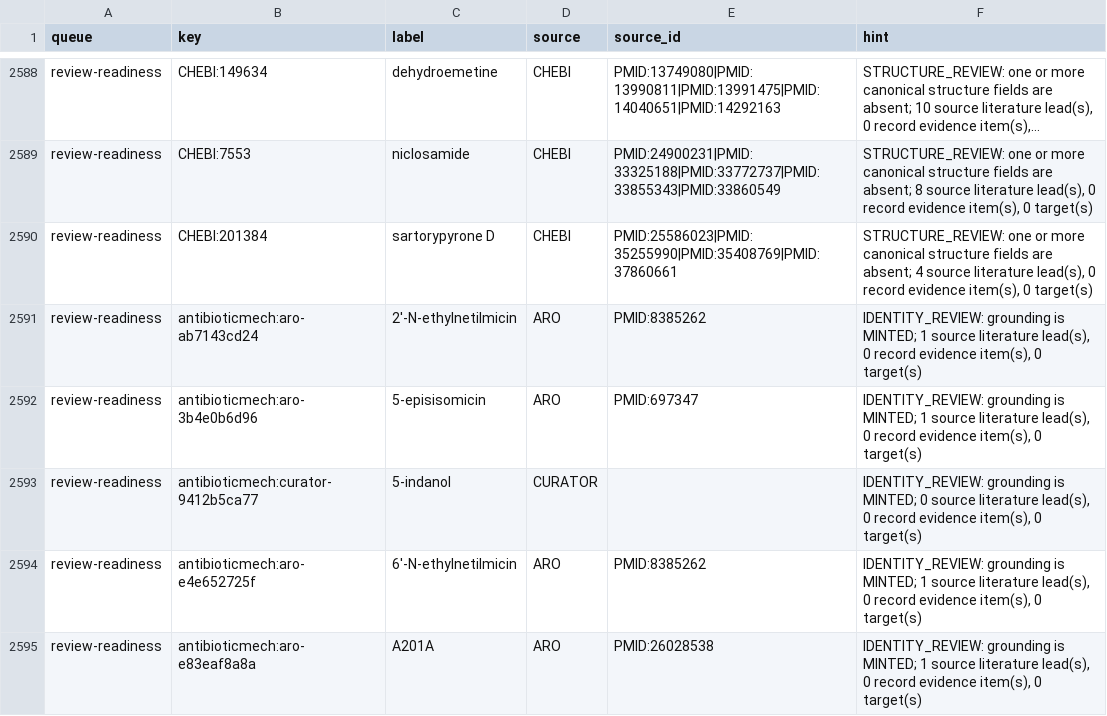
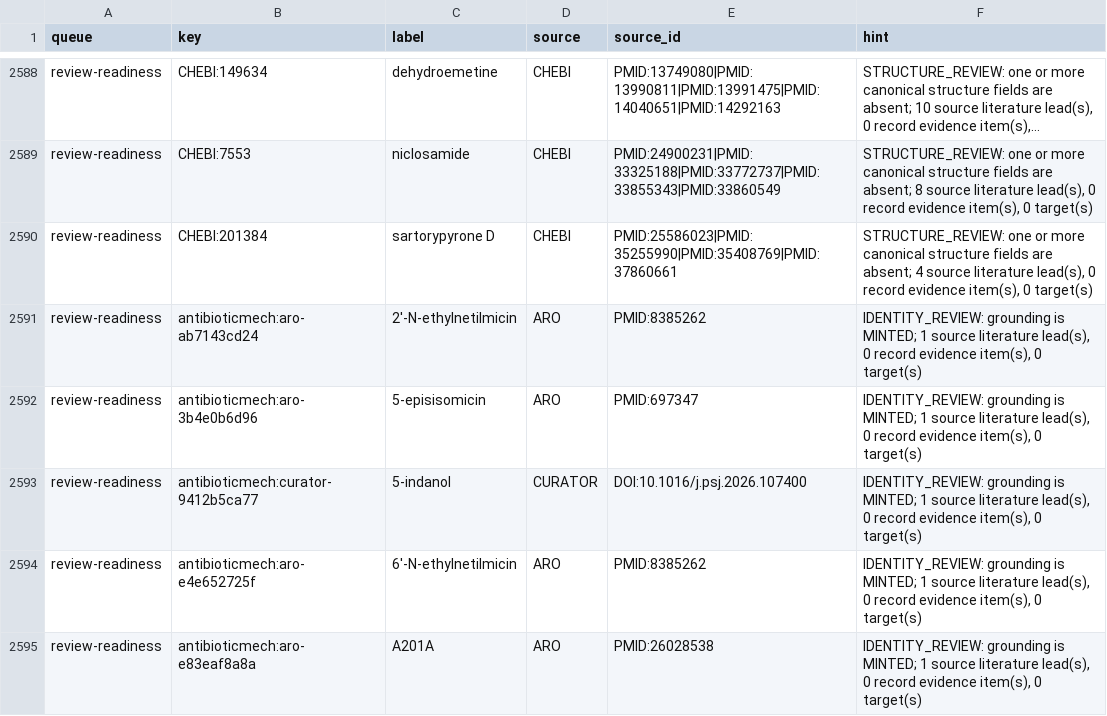
Before and after one commit to CultureBotAI/AntibioticMech, a TSV file: curation/record_review_queue.tsv, drawn as a sheet; only a part is shown, gaps mark what is left out; long unchanged cells end in …; the diff covers the shown part only.

```diff
--- a/curation/record_review_queue.tsv
+++ b/curation/record_review_queue.tsv
@@ -2592,3 +2592,3 @@ review-readiness	antibioticmech:aro-ab7143cd24	2'-N-ethylnetilmicin	ARO	PMID:838
 review-readiness	antibioticmech:aro-3b4e0b6d96	5-episisomicin	ARO	PMID:697347	IDENTITY_REVIEW: grounding is MINTED; 1 source literature lead(s), 0 record evidence item(s), 0 target(s)
-review-readiness	antibioticmech:curator-9412b5ca77	5-indanol	CURATOR		IDENTITY_REVIEW: grounding is MINTED; 0 source literature lead(s), 0 record evidence item(s), 0 target(s)
+review-readiness	antibioticmech:curator-9412b5ca77	5-indanol	CURATOR	DOI:10.1016/j.psj.2026.107400	IDENTITY_REVIEW: grounding is MINTED; 1 source literature lead(s), 0 record evidence item(s), 0 target(s)
 review-readiness	antibioticmech:aro-e4e652725f	6'-N-ethylnetilmicin	ARO	PMID:8385262	IDENTITY_REVIEW: grounding is MINTED; 1 source literature lead(s), 0 record evidence item(s), 0 target(s)
```
Also changed, not shown: 38 edited cells elsewhere in this file, 2 other files.
